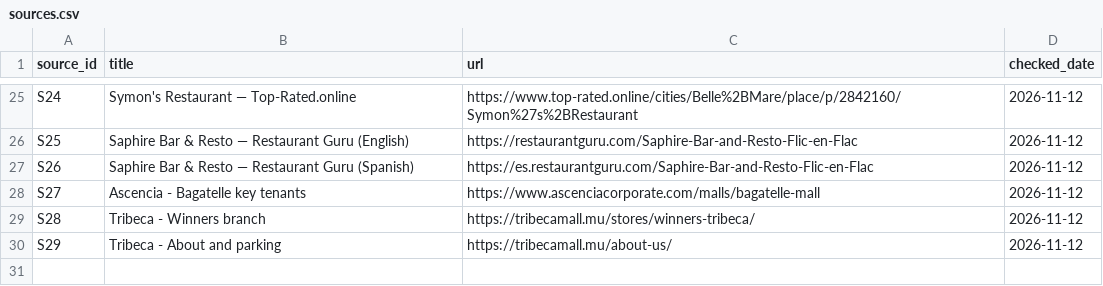
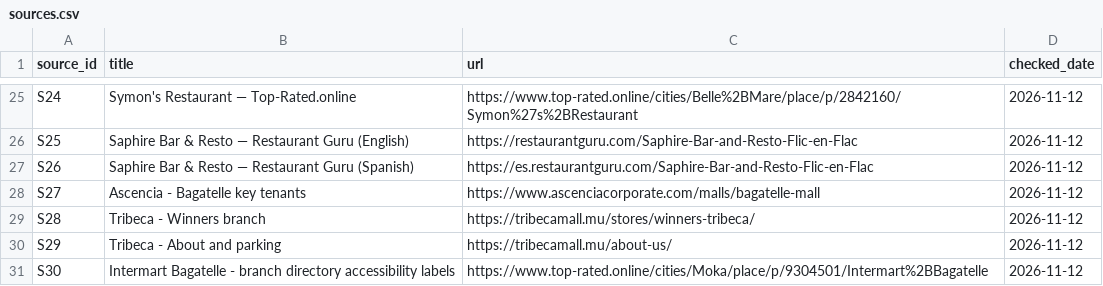
Before and after one commit to RishiRajGujadhur/MauritiusInfo, a CSV file: data/sources.csv, drawn as a sheet; only a part is shown, gaps mark what is left out; the diff names each change by its address in the sheet, - before the commit and + after, or states it on an @@ line.

Commit message:
data: enrich existing Intermart Bagatelle record with scoped branch evidence

```diff
--- a/data/sources.csv
+++ b/data/sources.csv
+row 31: S30 | Intermart Bagatelle - branch directory accessibility labels | https://www.top-rated.online/cities/Moka/place/p/9304501/Intermart%2BBagatelle | 2026-11-12
```
